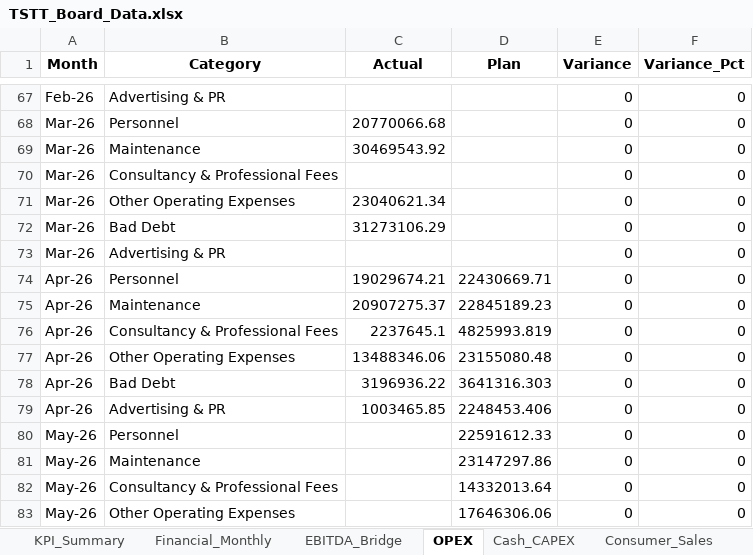
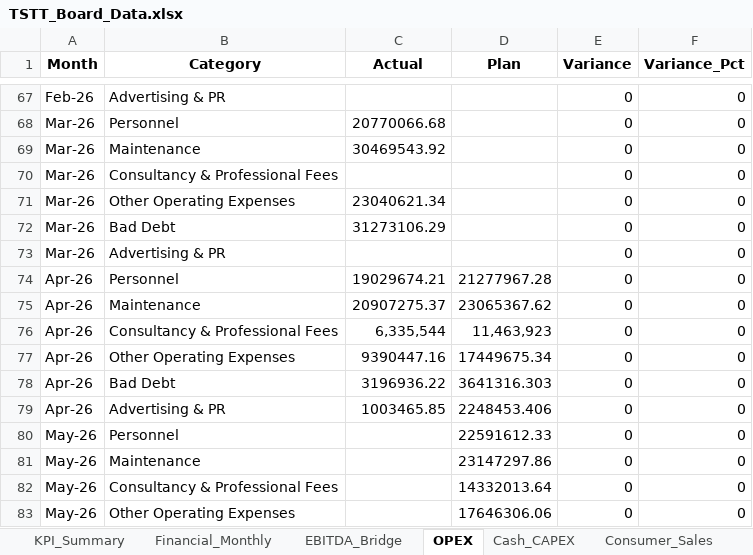
Before and after one commit to chadjsimeon/tstt-board-report, an Excel workbook: TSTT_Board_Data.xlsx, sheet OPEX, drawn as a sheet; only a part is shown, gaps mark what is left out; values as stored, in another font and other column widths than the file's, no borders; the diff names each change by its address in the sheet, - before the commit and + after, or states it on an @@ line.

```diff
--- a/TSTT_Board_Data.xlsx (sheet OPEX)
+++ b/TSTT_Board_Data.xlsx (sheet OPEX)
-D74 (Plan): 22430669.71
+D74 (Plan): 21277967.28
-D75 (Plan): 22845189.23
+D75 (Plan): 23065367.62
-C76 (Actual): 2237645.1
+C76 (Actual): 6,335,544
-D76 (Plan): 4825993.819
+D76 (Plan): 11,463,923
-C77 (Actual): 13488346.06
+C77 (Actual): 9390447.16
-D77 (Plan): 23155080.48
+D77 (Plan): 17449675.34
```
Also changed, not shown: sheet Cash_CAPEX, 4 other files.
